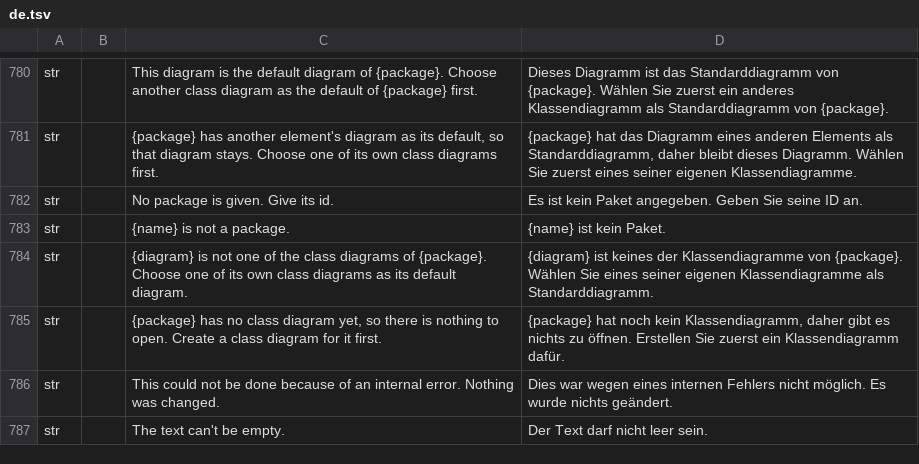
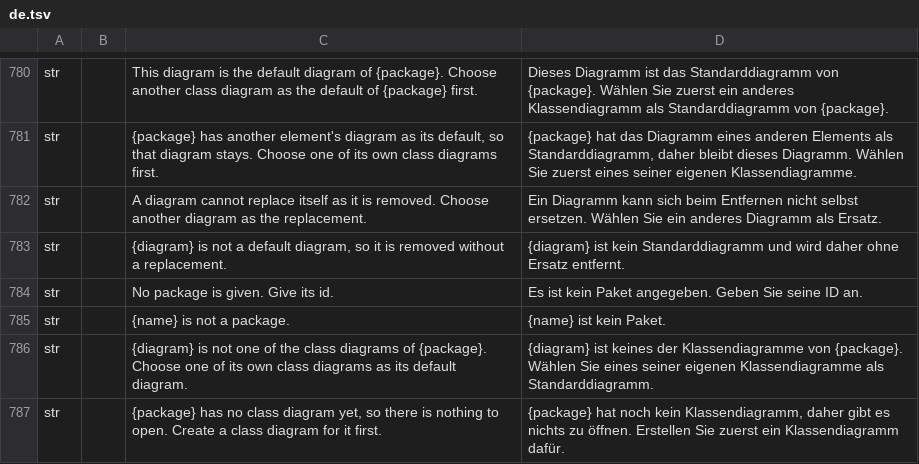
Before and after one commit to software-vision-ai/archforge, a TSV file: crates/ui-egui/src/i18n/de.tsv, drawn as a sheet; only a part is shown, gaps mark what is left out; the shorter side is filled out with more unchanged rows.

```diff
--- a/crates/ui-egui/src/i18n/de.tsv
+++ b/crates/ui-egui/src/i18n/de.tsv
@@ -781,2 +781,4 @@ str		This diagram is the default diagram of {package}. Choose another class diag
 str		{package} has another element's diagram as its default, so that diagram stays. Choose one of its own class diagrams first.	{package} hat das Diagramm eines anderen Elements als Standarddiagramm, daher bleibt dieses Diagramm. Wählen Sie zuerst eines seiner eigenen Klassendiagramme.
+str		A diagram cannot replace itself as it is removed. Choose another diagram as the replacement.	Ein Diagramm kann sich beim Entfernen nicht selbst ersetzen. Wählen Sie ein anderes Diagramm als Ersatz.
+str		{diagram} is not a default diagram, so it is removed without a replacement.	{diagram} ist kein Standarddiagramm und wird daher ohne Ersatz entfernt.
 str		No package is given. Give its id.	Es ist kein Paket angegeben. Geben Sie seine ID an.
```
Also changed, not shown: crates/ui-egui/src/i18n/en.tsv, crates/ui-egui/src/i18n/es.tsv, 13 other files.
